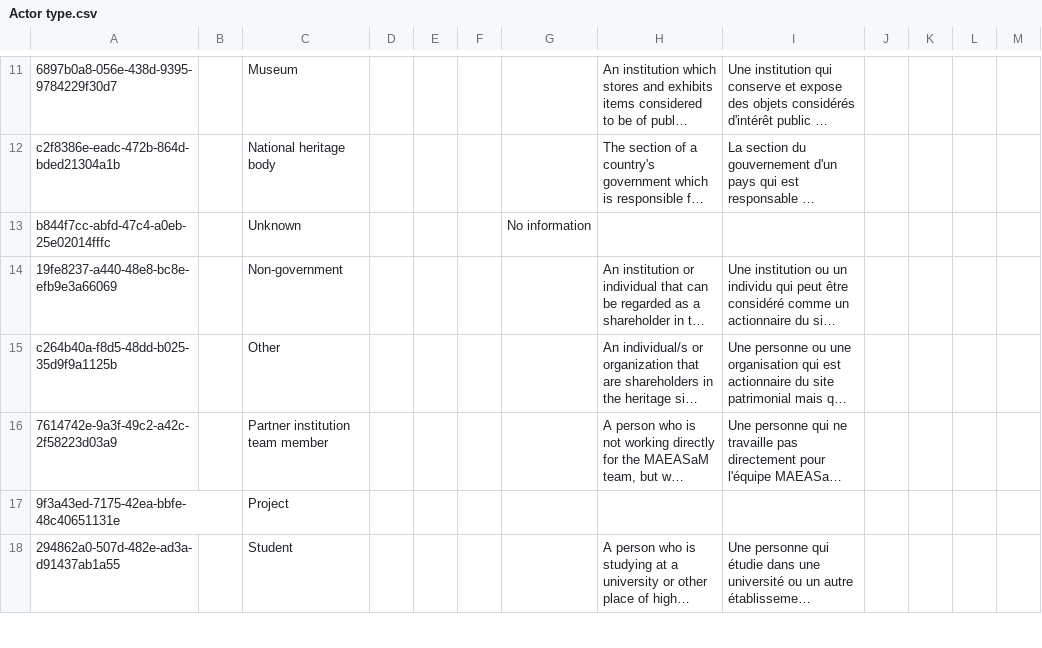
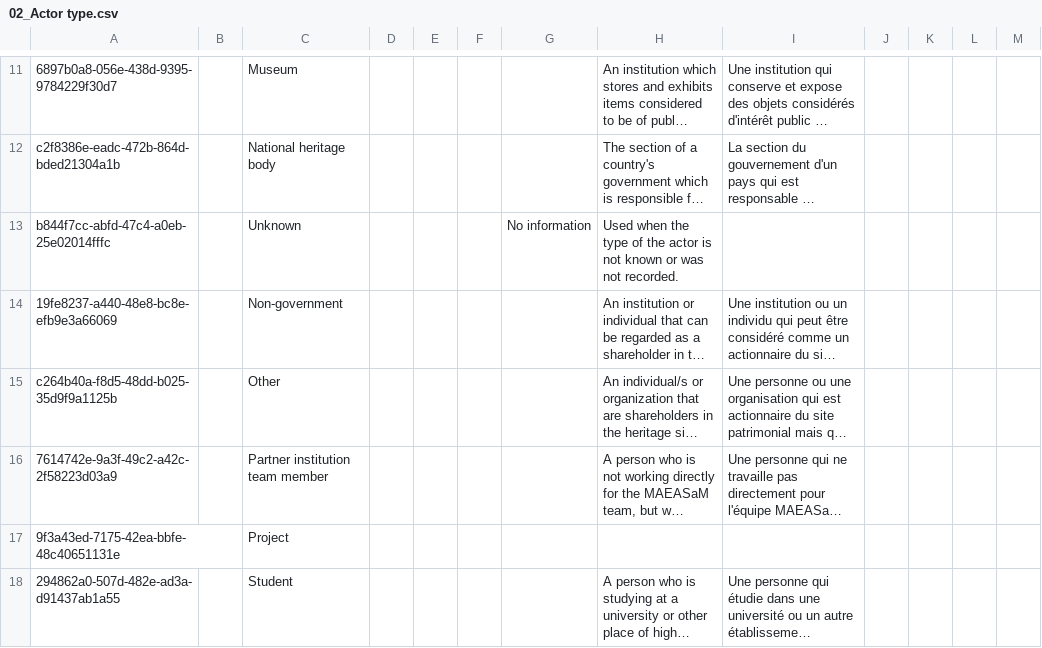
Before and after one commit to MAEASaM/MAEASaM-resource-models, a CSV file: Thesaurus/csv/02_Actor type.csv (was Thesaurus/csv/Actor type.csv), drawn as a sheet; only a part is shown, gaps mark what is left out; long unchanged cells end in …; the diff names each change by its address in the sheet, - before the commit and + after, or states it on an @@ line.

```diff
--- a/Thesaurus/csv/Actor type.csv
+++ b/Thesaurus/csv/02_Actor type.csv
-H13: (empty)
+H13: Used when the type of the actor is not known or was not recorded.
```
Also changed, not shown: Metadata Templates/Grid_MetadataTemplate.csv, Thesaurus/csv/03_Nature of association.csv, 23 other files.
